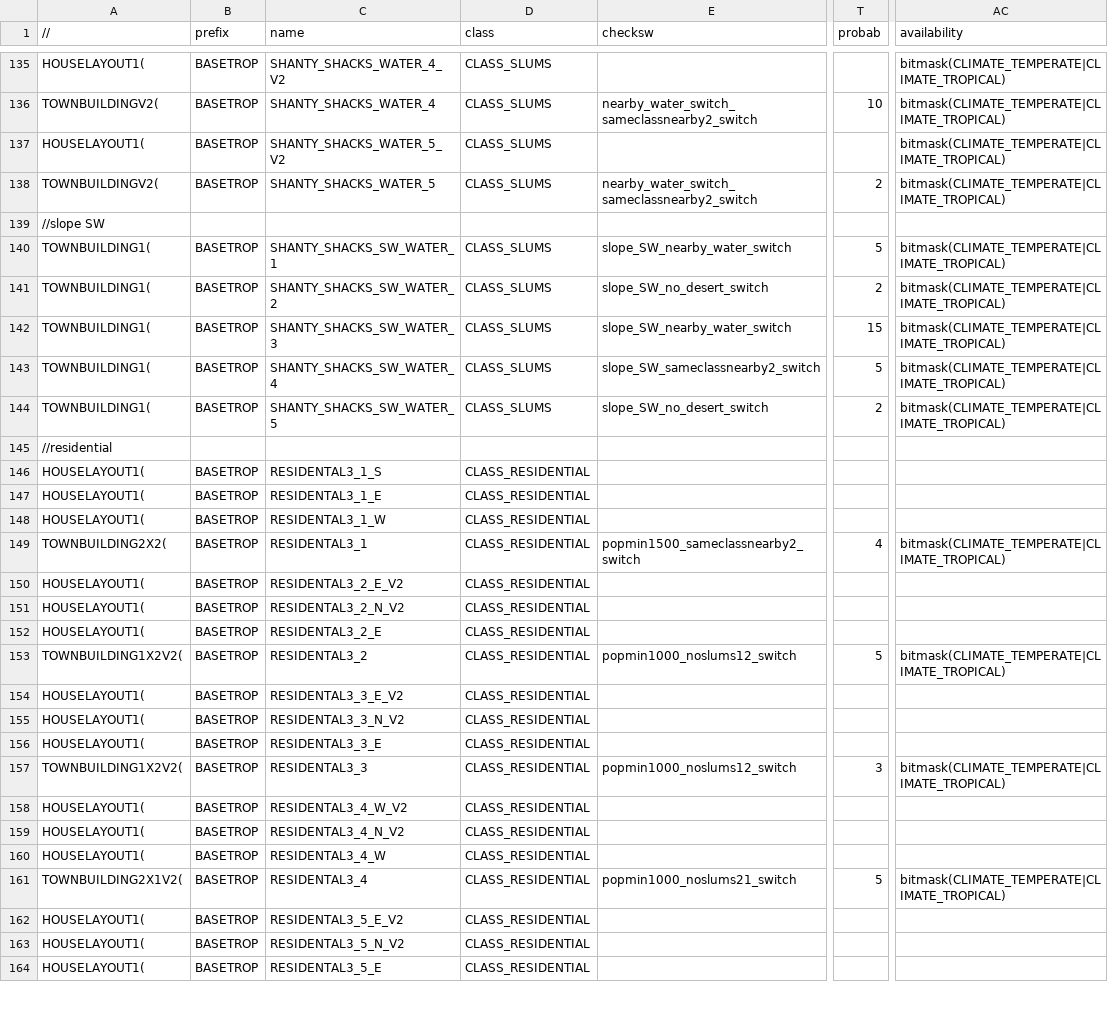
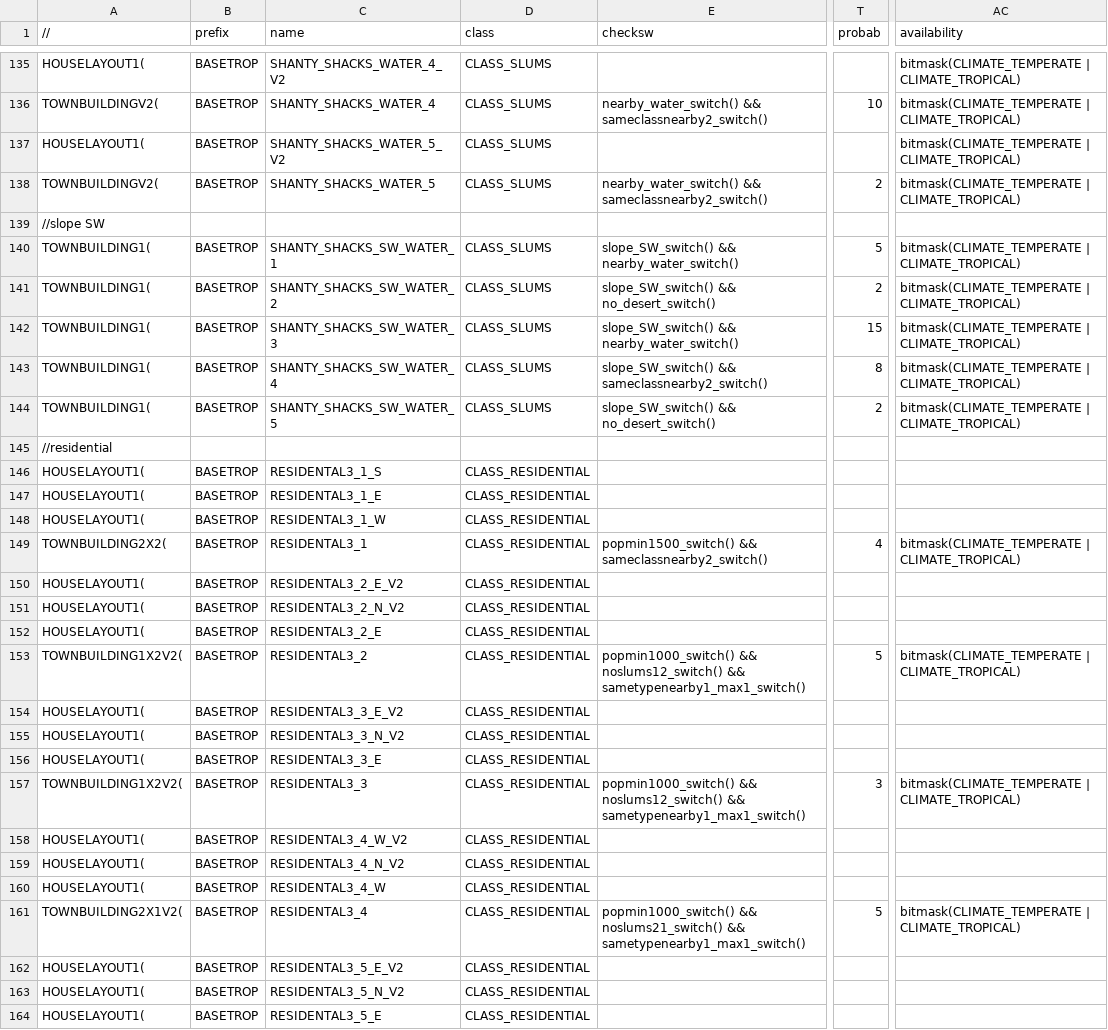
Before and after one commit to Wahazar/openttd-newgrf-hothut, a CSV file: source/House_spectable_tropic2.csv, drawn as a sheet; only a part is shown, gaps mark what is left out; the diff covers the shown part only; the diff names each change by its address in the sheet, - before the commit and + after, or states it on an @@ line.

Commit message:
switches optimization

```diff
--- a/source/House_spectable_tropic2.csv
+++ b/source/House_spectable_tropic2.csv
-AC135:AC138 (availability): bitmask(CLIMATE_TEMPERATE|CLIMATE_TROPICAL)
+AC135:AC138 (availability): bitmask(CLIMATE_TEMPERATE | CLIMATE_TROPICAL)
-E136 (checksw): nearby_water_switch_sameclassnearby2_switch
+E136 (checksw): nearby_water_switch() && sameclassnearby2_switch()
-E138 (checksw): nearby_water_switch_sameclassnearby2_switch
+E138 (checksw): nearby_water_switch() && sameclassnearby2_switch()
-E140 (checksw): slope_SW_nearby_water_switch
+E140 (checksw): slope_SW_switch() && nearby_water_switch()
-AC140:AC144 (availability): bitmask(CLIMATE_TEMPERATE|CLIMATE_TROPICAL)
+AC140:AC144 (availability): bitmask(CLIMATE_TEMPERATE | CLIMATE_TROPICAL)
-E141 (checksw): slope_SW_no_desert_switch
+E141 (checksw): slope_SW_switch() && no_desert_switch()
-E142 (checksw): slope_SW_nearby_water_switch
+E142 (checksw): slope_SW_switch() && nearby_water_switch()
-E143 (checksw): slope_SW_sameclassnearby2_switch
+E143 (checksw): slope_SW_switch() && sameclassnearby2_switch()
-T143 (probab): 5
+T143 (probab): 8
-E144 (checksw): slope_SW_no_desert_switch
+E144 (checksw): slope_SW_switch() && no_desert_switch()
-E149 (checksw): popmin1500_sameclassnearby2_switch
+E149 (checksw): popmin1500_switch() && sameclassnearby2_switch()
-AC149 (availability): bitmask(CLIMATE_TEMPERATE|CLIMATE_TROPICAL)
+AC149 (availability): bitmask(CLIMATE_TEMPERATE | CLIMATE_TROPICAL)
-E153 (checksw): popmin1000_noslums12_switch
+E153 (checksw): popmin1000_switch() && noslums12_switch() && sametypenearby1_max1_switch()
-AC153 (availability): bitmask(CLIMATE_TEMPERATE|CLIMATE_TROPICAL)
+AC153 (availability): bitmask(CLIMATE_TEMPERATE | CLIMATE_TROPICAL)
-E157 (checksw): popmin1000_noslums12_switch
+E157 (checksw): popmin1000_switch() && noslums12_switch() && sametypenearby1_max1_switch()
-AC157 (availability): bitmask(CLIMATE_TEMPERATE|CLIMATE_TROPICAL)
+AC157 (availability): bitmask(CLIMATE_TEMPERATE | CLIMATE_TROPICAL)
-E161 (checksw): popmin1000_noslums21_switch
+E161 (checksw): popmin1000_switch() && noslums21_switch() && sametypenearby1_max1_switch()
-AC161 (availability): bitmask(CLIMATE_TEMPERATE|CLIMATE_TROPICAL)
+AC161 (availability): bitmask(CLIMATE_TEMPERATE | CLIMATE_TROPICAL)
```
Also changed, not shown: 128 edited cells elsewhere in this file, 11 other files.
